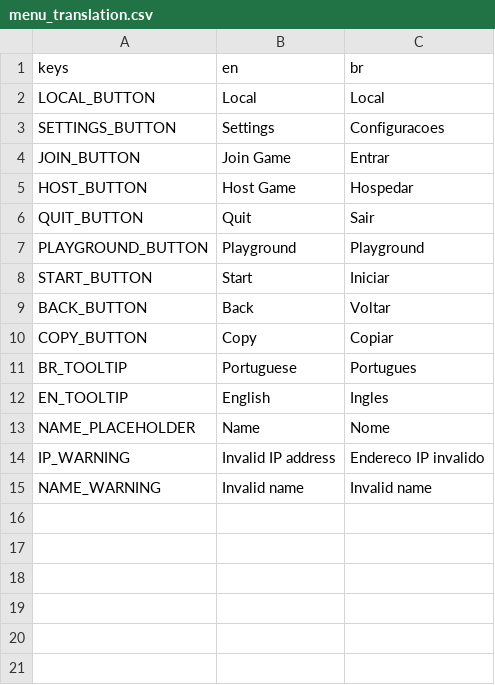
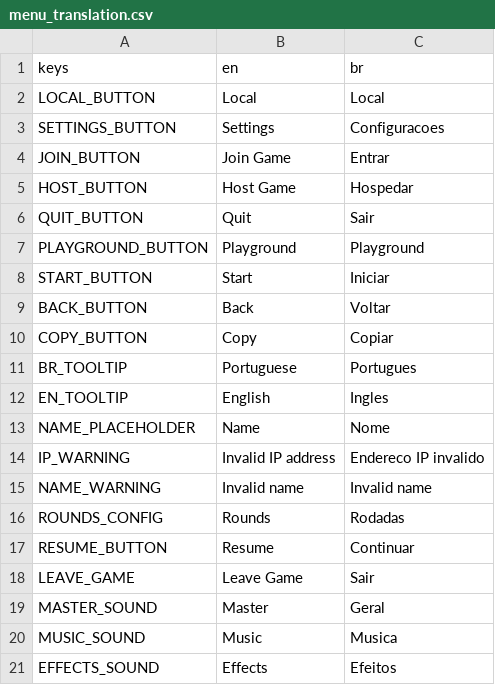
Before and after one commit to impizza-gg/gunimals, a CSV file: assets/translations/menu_translation.csv, drawn as a sheet.

Commit message:
crosshair, gun sprite fix & translation

```diff
--- a/assets/translations/menu_translation.csv
+++ b/assets/translations/menu_translation.csv
@@ -15 +15,7 @@ IP_WARNING,Invalid IP address,Endereco IP invalido
 NAME_WARNING,Invalid name,Invalid name
+ROUNDS_CONFIG,Rounds,Rodadas
+RESUME_BUTTON,Resume,Continuar
+LEAVE_GAME,Leave Game,Sair
+MASTER_SOUND,Master  ,Geral
+MUSIC_SOUND,Music    ,Musica
+EFFECTS_SOUND,Effects,Efeitos
```
Also changed, not shown: 53 other files.
